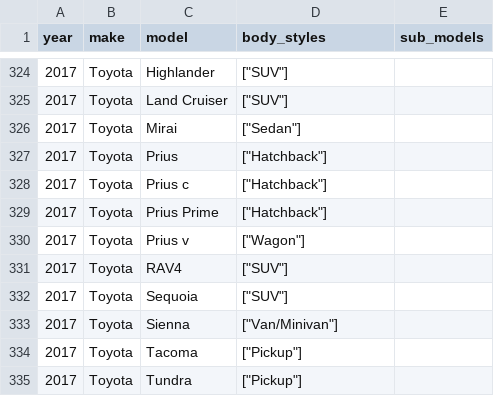
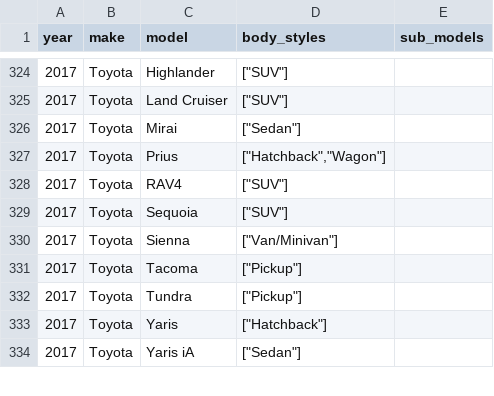
Before and after one commit to romangrinev/us-car-models-data, a CSV file: 2017.csv, drawn as a sheet; only a part is shown, gaps mark what is left out; the shorter side is filled out with more unchanged rows.

```diff
--- a/2017.csv
+++ b/2017.csv
@@ -326,6 +326,3 @@ year,make,model,body_styles,sub_models
 2017,Toyota,Mirai,"[""Sedan""]"
-2017,Toyota,Prius,"[""Hatchback""]"
-2017,Toyota,Prius c,"[""Hatchback""]"
-2017,Toyota,Prius Prime,"[""Hatchback""]"
-2017,Toyota,Prius v,"[""Wagon""]"
+2017,Toyota,Prius,"[""Hatchback"",""Wagon""]"
 2017,Toyota,RAV4,"[""SUV""]"
```
Also changed, not shown: 2016.csv, 2018.csv, 4 other files.
